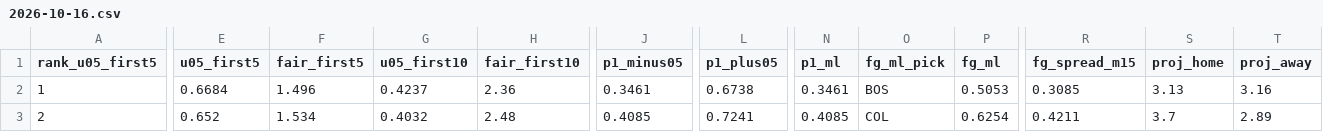
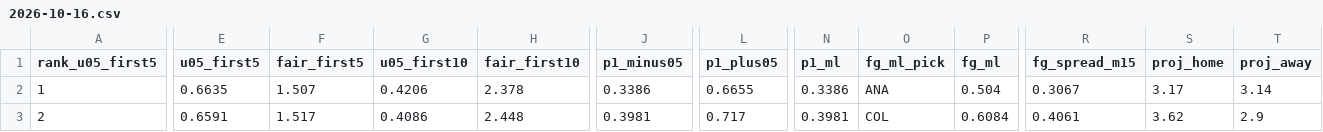
Before and after one commit to Moneyg604/nhl-early-goal, a CSV file: docs/days/2026-10-16.csv, drawn as a sheet; only a part is shown, gaps mark what is left out; the diff covers the shown part only; the diff names each change by its address in the sheet, - before the commit and + after, or states it on an @@ line.

```diff
--- a/docs/days/2026-10-16.csv
+++ b/docs/days/2026-10-16.csv
-E2 (u05_first5): 0.6684
+E2 (u05_first5): 0.6635
-F2 (fair_first5): 1.496
+F2 (fair_first5): 1.507
-G2 (u05_first10): 0.4237
+G2 (u05_first10): 0.4206
-H2 (fair_first10): 2.36
+H2 (fair_first10): 2.378
-J2 (p1_minus05): 0.3461
+J2 (p1_minus05): 0.3386
-L2 (p1_plus05): 0.6738
+L2 (p1_plus05): 0.6655
-N2 (p1_ml): 0.3461
+N2 (p1_ml): 0.3386
-O2 (fg_ml_pick): BOS
+O2 (fg_ml_pick): ANA
-P2 (fg_ml): 0.5053
+P2 (fg_ml): 0.504
-R2 (fg_spread_m15): 0.3085
+R2 (fg_spread_m15): 0.3067
-S2 (proj_home): 3.13
+S2 (proj_home): 3.17
-T2 (proj_away): 3.16
+T2 (proj_away): 3.14
-E3 (u05_first5): 0.652
+E3 (u05_first5): 0.6591
-F3 (fair_first5): 1.534
+F3 (fair_first5): 1.517
-G3 (u05_first10): 0.4032
+G3 (u05_first10): 0.4086
-H3 (fair_first10): 2.48
+H3 (fair_first10): 2.448
-J3 (p1_minus05): 0.4085
+J3 (p1_minus05): 0.3981
-L3 (p1_plus05): 0.7241
+L3 (p1_plus05): 0.717
-N3 (p1_ml): 0.4085
+N3 (p1_ml): 0.3981
-P3 (fg_ml): 0.6254
+P3 (fg_ml): 0.6084
-R3 (fg_spread_m15): 0.4211
+R3 (fg_spread_m15): 0.4061
-S3 (proj_home): 3.7
+S3 (proj_home): 3.62
-T3 (proj_away): 2.89
+T3 (proj_away): 2.9
```
Also changed, not shown: 1 edited cell elsewhere in this file, docs/days/2026-10-14.csv, docs/days/2026-10-15.csv, 12 other files.
